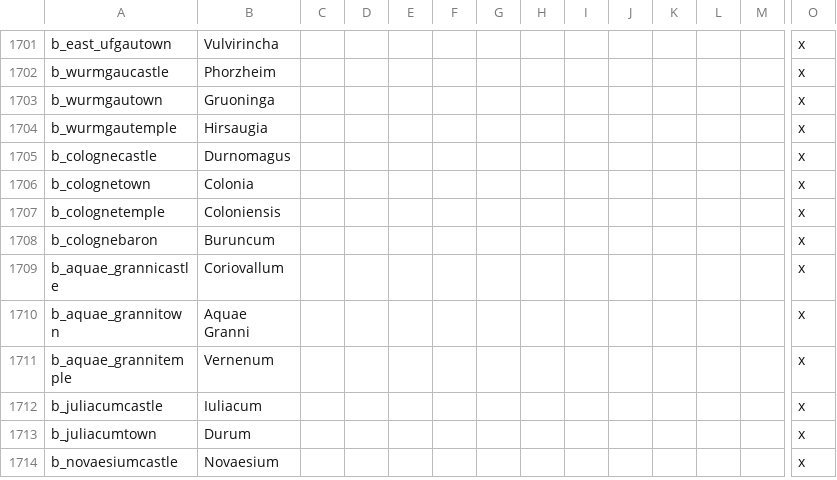
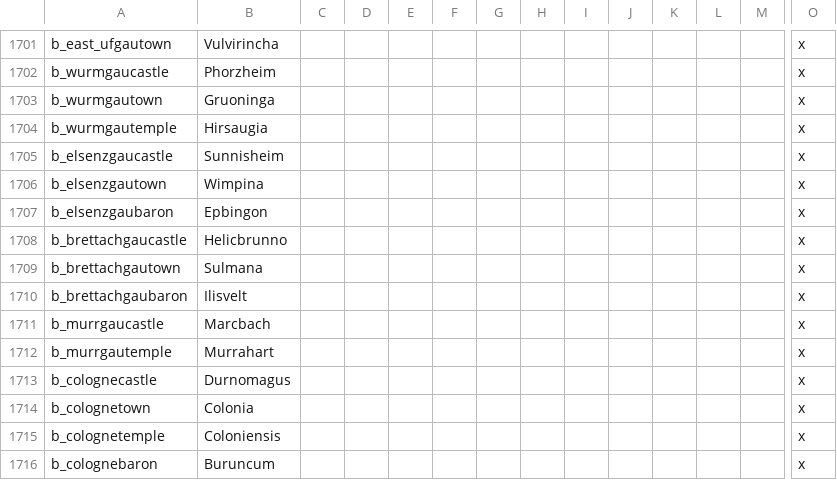
Before and after one commit to DC123456789/Britannia---The-Winter-King, a CSV file: Britannia/localisation/00 Titles - Settlements.csv, drawn as a sheet; only a part is shown, gaps mark what is left out; the shorter side is filled out with more unchanged rows; rows hold the shown columns only; the diff names each change by its address in the sheet, - before the commit and + after, or states it on an @@ line.

Commit message:
- Added duchy of Elsenzgau

```diff
--- a/Britannia/localisation/00 Titles - Settlements.csv
+++ b/Britannia/localisation/00 Titles - Settlements.csv
+row 1705: b_elsenzgaucastle | Sunnisheim |  |  |  |  |  |  |  |  |  |  |  | x
+row 1706: b_elsenzgautown | Wimpina |  |  |  |  |  |  |  |  |  |  |  | x
+row 1707: b_elsenzgaubaron | Epbingon |  |  |  |  |  |  |  |  |  |  |  | x
+row 1708: b_brettachgaucastle | Helicbrunno |  |  |  |  |  |  |  |  |  |  |  | x
+row 1709: b_brettachgautown | Sulmana |  |  |  |  |  |  |  |  |  |  |  | x
+row 1710: b_brettachgaubaron | Ilisvelt |  |  |  |  |  |  |  |  |  |  |  | x
+row 1711: b_murrgaucastle | Marcbach |  |  |  |  |  |  |  |  |  |  |  | x
+row 1712: b_murrgautemple | Murrahart |  |  |  |  |  |  |  |  |  |  |  | x
```
Also changed, not shown: Britannia/localisation/00 Province Names.csv, Britannia/localisation/00 Titles - EKD.csv, 20 other files.
